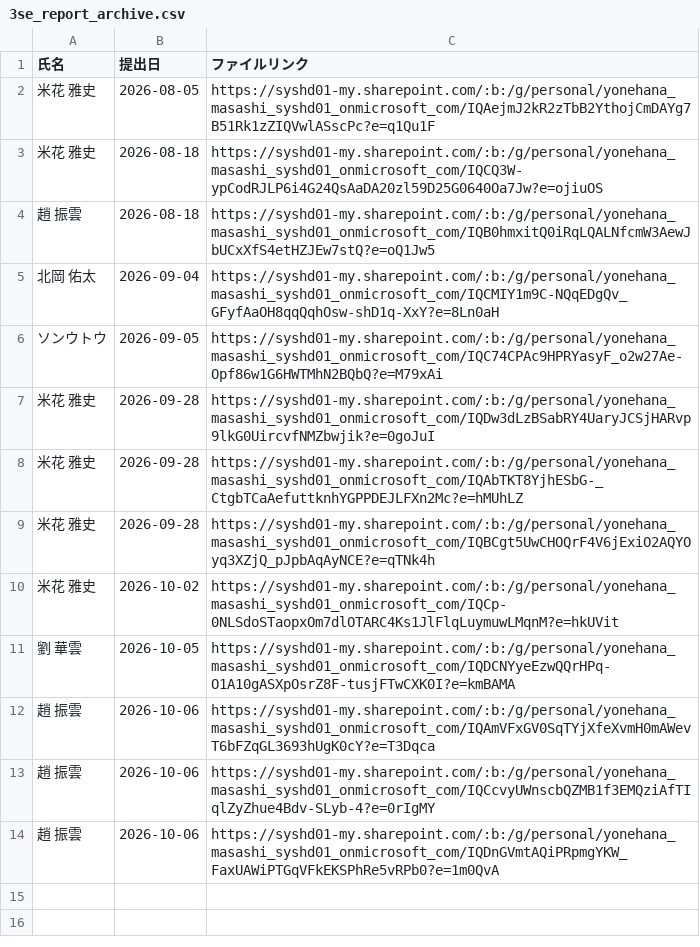
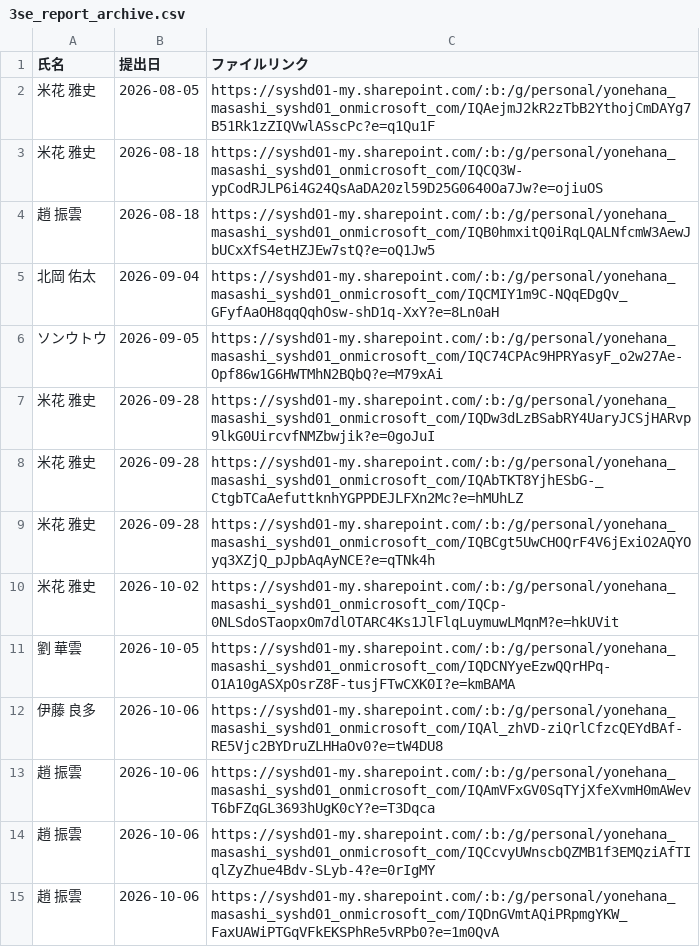
Before and after one commit to my000594/team-dashboard-fy2027, a CSV file: data/3se_report_archive.csv, drawn as a sheet.

```diff
--- a/data/3se_report_archive.csv
+++ b/data/3se_report_archive.csv
@@ -11,2 +11,3 @@
 劉 華雲,2026-10-05,https://syshd01-my.sharepoint.com/:b:/g/personal/yonehana_masashi_syshd01_onmicrosoft_com/IQDCNYyeEzwQQrHPq-O1A10gASXpOsrZ8F-tusjFTwCXK0I?e=kmBAMA
+伊藤 良多,2026-10-06,https://syshd01-my.sharepoint.com/:b:/g/personal/yonehana_masashi_syshd01_onmicrosoft_com/IQAl_zhVD-ziQrlCfzcQEYdBAf-RE5Vjc2BYDruZLHHaOv0?e=tW4DU8
 趙 振雲,2026-10-06,https://syshd01-my.sharepoint.com/:b:/g/personal/yonehana_masashi_syshd01_onmicrosoft_com/IQAmVFxGV0SqTYjXfeXvmH0mAWevT6bFZqGL3693hUgK0cY?e=T3Dqca
```
Also changed, not shown: data/3se_report.csv.
